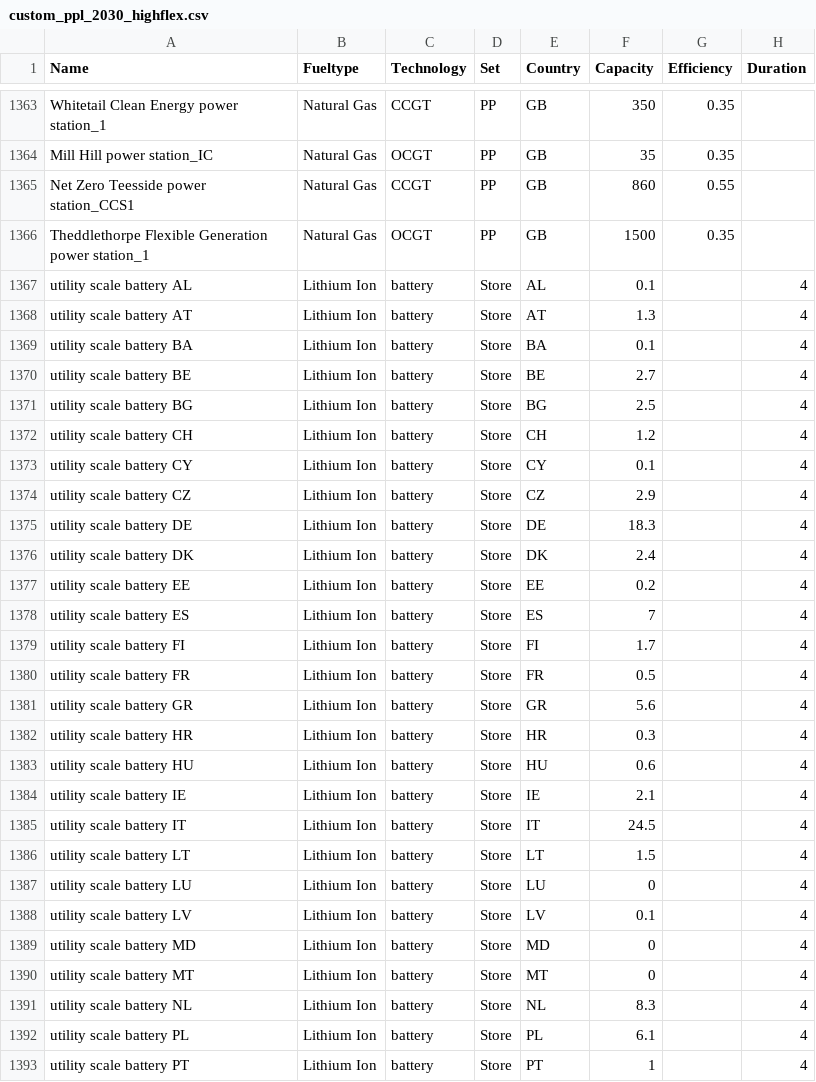
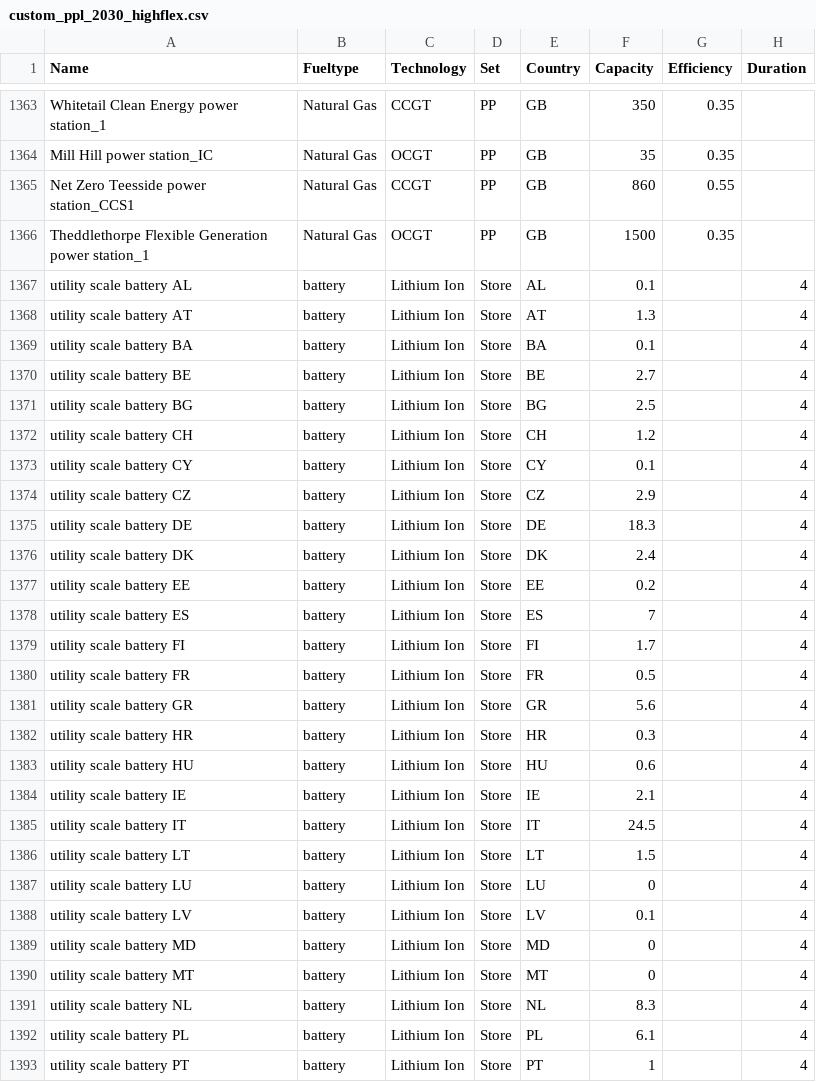
Before and after one commit to open-energy-transition/Ember-Flexibility-Study, a CSV file: data/custom_ppl_2030_highflex.csv, drawn as a sheet; only a part is shown, gaps mark what is left out; the diff covers the shown part only; the diff names each change by its address in the sheet, - before the commit and + after, or states it on an @@ line.

Commit message:
btm home battery fix

```diff
--- a/data/custom_ppl_2030_highflex.csv
+++ b/data/custom_ppl_2030_highflex.csv
-B1367:B1393 (Fueltype): Lithium Ion
+B1367:B1393 (Fueltype): battery
-C1367:C1393 (Technology): battery
+C1367:C1393 (Technology): Lithium Ion
```
Also changed, not shown: 74 edited cells elsewhere in this file, 1 other file.
